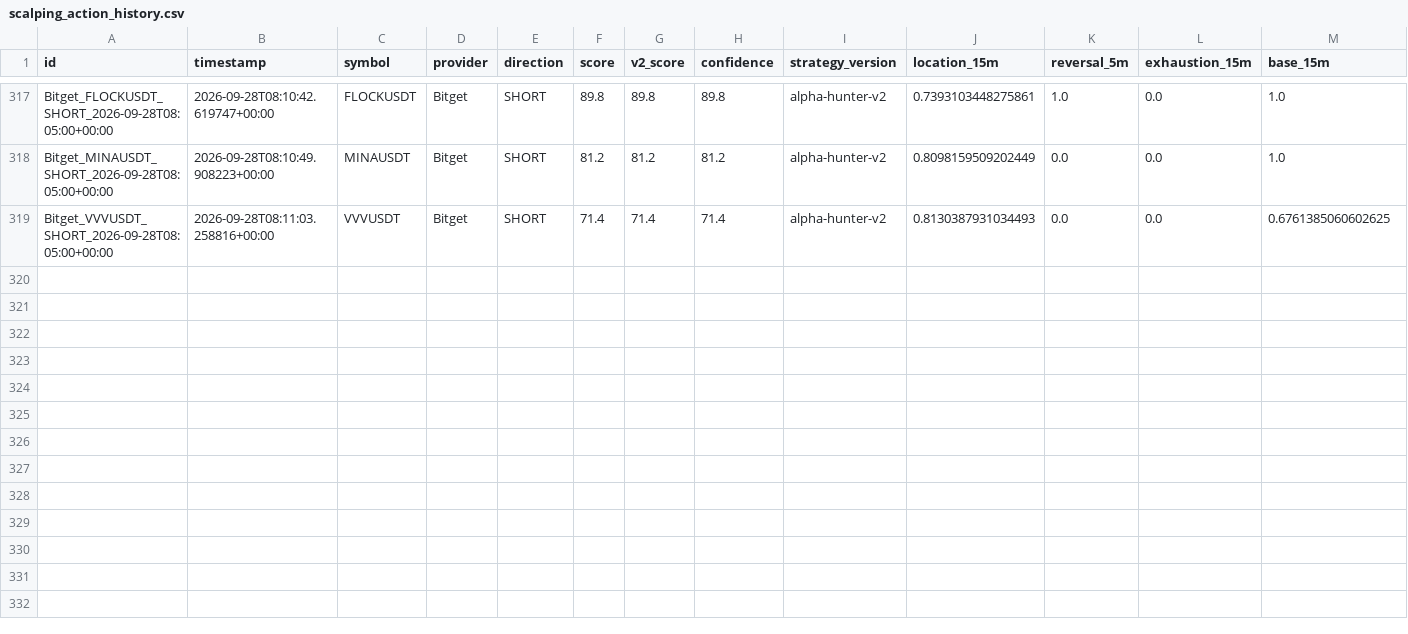
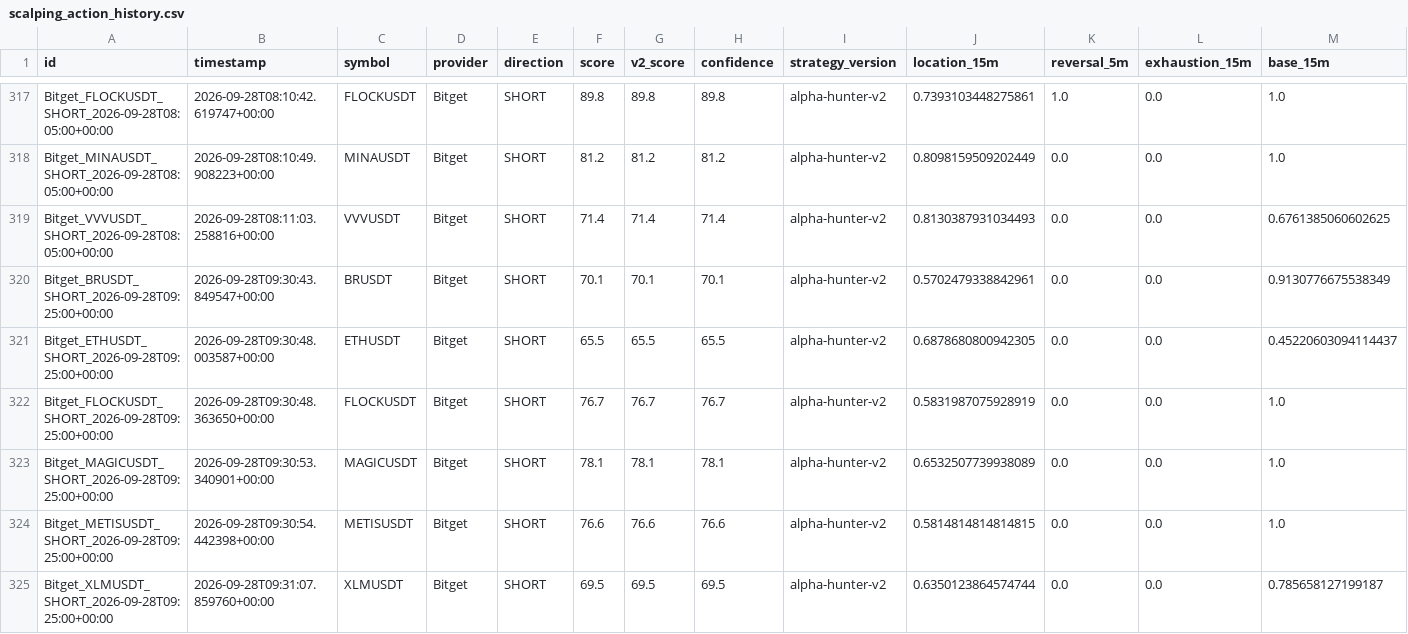
Before and after one commit to KikikJourney/Crypto-Scanner, a CSV file: data/scalping_action_history.csv, drawn as a sheet; only a part is shown, gaps mark what is left out; rows hold the shown columns only; the diff names each change by its address in the sheet, - before the commit and + after, or states it on an @@ line.

```diff
--- a/data/scalping_action_history.csv
+++ b/data/scalping_action_history.csv
+row 320: Bitget_BRUSDT_SHORT_2026-09-28T09:25:00+00:00 | 2026-09-28T09:30:43.849547+00:00 | BRUSDT | Bitget | SHORT | 70.1 | 70.1 | 70.1 | alpha-hunter-v2 | 0.5702479338842961 | 0.0 | 0.0 | 0.9130776675538349
+row 321: Bitget_ETHUSDT_SHORT_2026-09-28T09:25:00+00:00 | 2026-09-28T09:30:48.003587+00:00 | ETHUSDT | Bitget | SHORT | 65.5 | 65.5 | 65.5 | alpha-hunter-v2 | 0.6878680800942305 | 0.0 | 0.0 | 0.45220603094114437
+row 322: Bitget_FLOCKUSDT_SHORT_2026-09-28T09:25:00+00:00 | 2026-09-28T09:30:48.363650+00:00 | FLOCKUSDT | Bitget | SHORT | 76.7 | 76.7 | 76.7 | alpha-hunter-v2 | 0.5831987075928919 | 0.0 | 0.0 | 1.0
+row 323: Bitget_MAGICUSDT_SHORT_2026-09-28T09:25:00+00:00 | 2026-09-28T09:30:53.340901+00:00 | MAGICUSDT | Bitget | SHORT | 78.1 | 78.1 | 78.1 | alpha-hunter-v2 | 0.6532507739938089 | 0.0 | 0.0 | 1.0
+row 324: Bitget_METISUSDT_SHORT_2026-09-28T09:25:00+00:00 | 2026-09-28T09:30:54.442398+00:00 | METISUSDT | Bitget | SHORT | 76.6 | 76.6 | 76.6 | alpha-hunter-v2 | 0.5814814814814815 | 0.0 | 0.0 | 1.0
+row 325: Bitget_XLMUSDT_SHORT_2026-09-28T09:25:00+00:00 | 2026-09-28T09:31:07.859760+00:00 | XLMUSDT | Bitget | SHORT | 69.5 | 69.5 | 69.5 | alpha-hunter-v2 | 0.6350123864574744 | 0.0 | 0.0 | 0.785658127199187
```
Also changed, not shown: data/actionable_signals.csv, data/crypto_universe.csv, 4 other files.
